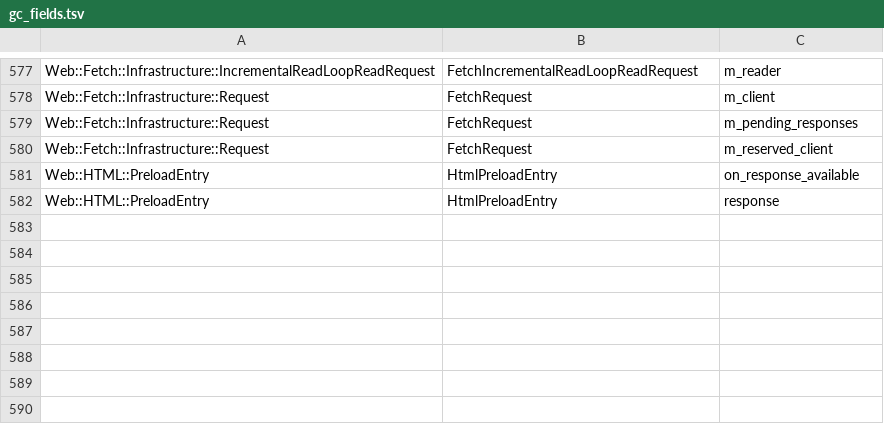
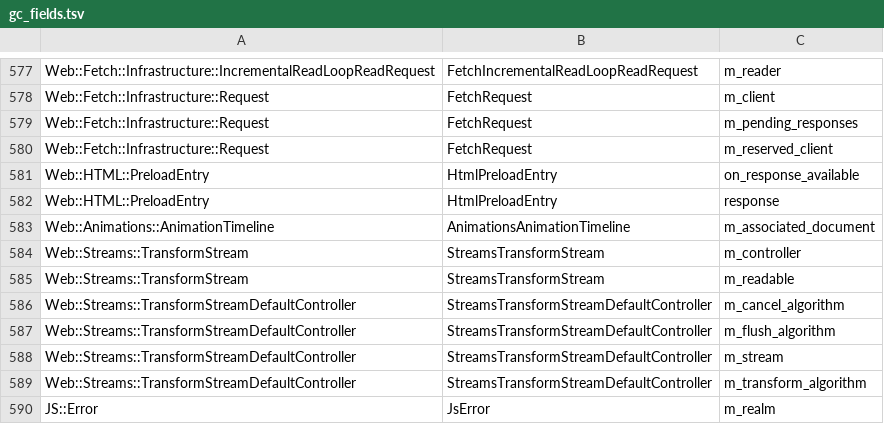
Before and after one commit to dymokomi/luce-browser-engine, a TSV file: docs/gc_fields.tsv, drawn as a sheet; only a part is shown, gaps mark what is left out; the diff names each change by its address in the sheet, - before the commit and + after, or states it on an @@ line.

```diff
--- a/docs/gc_fields.tsv
+++ b/docs/gc_fields.tsv
+row 583: Web::Animations::AnimationTimeline | AnimationsAnimationTimeline | m_associated_document
+row 584: Web::Streams::TransformStream | StreamsTransformStream | m_controller
+row 585: Web::Streams::TransformStream | StreamsTransformStream | m_readable
+row 586: Web::Streams::TransformStreamDefaultController | StreamsTransformStreamDefaultController | m_cancel_algorithm
+row 587: Web::Streams::TransformStreamDefaultController | StreamsTransformStreamDefaultController | m_flush_algorithm
+row 588: Web::Streams::TransformStreamDefaultController | StreamsTransformStreamDefaultController | m_stream
+row 589: Web::Streams::TransformStreamDefaultController | StreamsTransformStreamDefaultController | m_transform_algorithm
+row 590: JS::Error | JsError | m_realm
```
Also changed, not shown: 3 other files.
